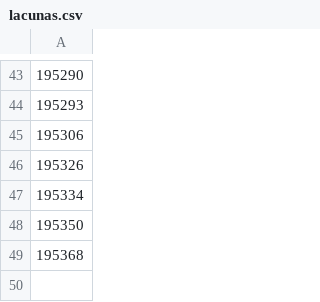
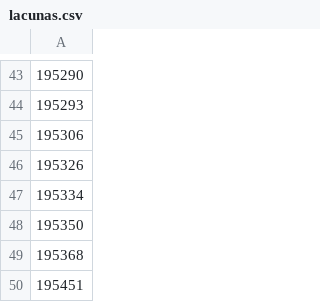
Before and after one commit to alvarocoutinho/crisis-dashboard, a CSV file: data/idap/lacunas.csv, drawn as a sheet; only a part is shown, gaps mark what is left out; the diff names each change by its address in the sheet, - before the commit and + after, or states it on an @@ line.

```diff
--- a/data/idap/lacunas.csv
+++ b/data/idap/lacunas.csv
+row 50: 195451
```
Also changed, not shown: data/idap/capturas.csv, 3 other files.
